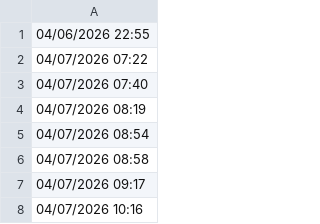
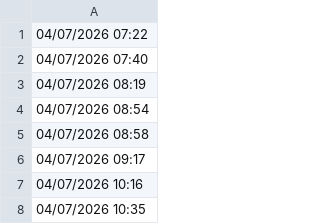
Before and after one commit to lethanhtannhat/wangling10thang4, a CSV file: time.csv, drawn as a sheet; only a part is shown; the shorter side is filled out with more unchanged rows.

```diff
--- a/time.csv
+++ b/time.csv
@@ -1,2 +1 @@
-04/06/2026 22:55
 04/07/2026 07:22
```
Also changed, not shown: 1 other file.
